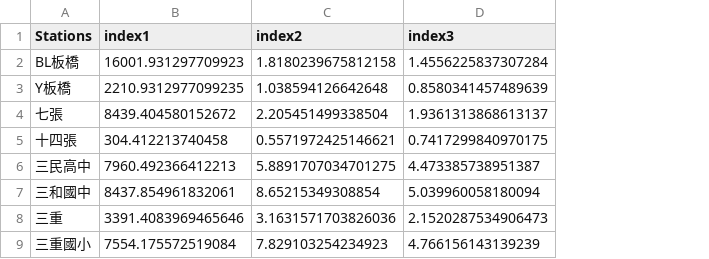
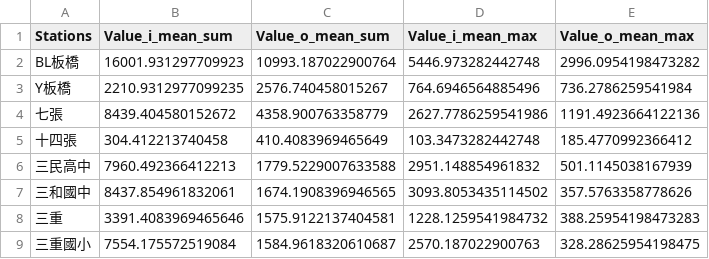
Before and after one commit to lhguan2022/MRT, a CSV file: result_2020.csv, drawn as a sheet; only a part is shown; removed rows and columns are numbered as before the commit, all else as after; the diff names each change by its address in the sheet, - before the commit and + after, or states it on an @@ line.

```diff
--- a/result_2020.csv
+++ b/result_2020.csv
-column C (index2), rows 2-9: 1.8180239675812158 | 1.038594126642648 | 2.205451499338504 | 0.5571972425146621 | 5.8891707034701275 | 8.65215349308854 | 3.1631571703826036 | 7.829103254234923
-column D (index3), rows 2-9: 1.4556225837307284 | 0.8580341457489639 | 1.9361313868613137 | 0.7417299840970175 | 4.473385738951387 | 5.039960058180094 | 2.1520287534906473 | 4.766156143139239
+column C (Value_o_mean_sum), rows 2-9: 10993.187022900764 | 2576.740458015267 | 4358.900763358779 | 410.4083969465649 | 1779.5229007633588 | 1674.1908396946565 | 1575.9122137404581 | 1584.9618320610687
+column D (Value_i_mean_max), rows 2-9: 5446.973282442748 | 764.6946564885496 | 2627.7786259541986 | 103.3473282442748 | 2951.148854961832 | 3093.8053435114502 | 1228.1259541984732 | 2570.187022900763
+column E (Value_o_mean_max), rows 2-9: 2996.0954198473282 | 736.2786259541984 | 1191.4923664122136 | 185.4770992366412 | 501.1145038167939 | 357.5763358778626 | 388.25954198473283 | 328.28625954198475
-B1: index1
+B1: Value_i_mean_sum
```
Also changed, not shown: result_2017.csv, result_2018.csv, 11 other files.
